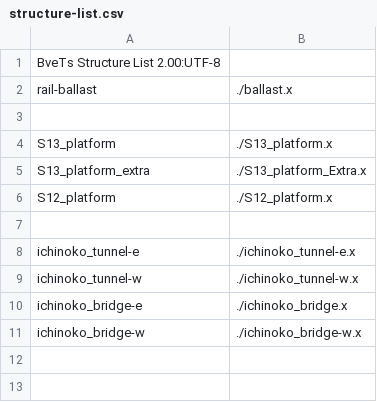
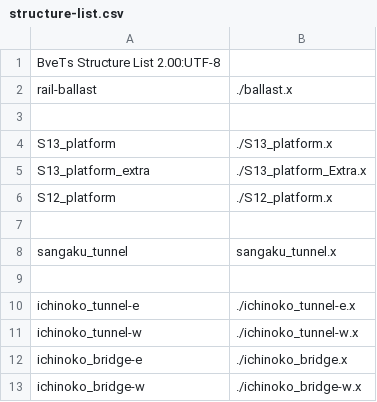
Before and after one commit to akashiyaki01c/BveKobeCitySubway, a CSV file: U-Line/Structure/structure-list.csv, drawn as a sheet; the diff names each change by its address in the sheet, - before the commit and + after, or states it on an @@ line.

```diff
--- a/U-Line/Structure/structure-list.csv
+++ b/U-Line/Structure/structure-list.csv
+row 8: sangaku_tunnel | sangaku_tunnel.x
+row 9: (empty)
```
Also changed, not shown: 2 other files.
